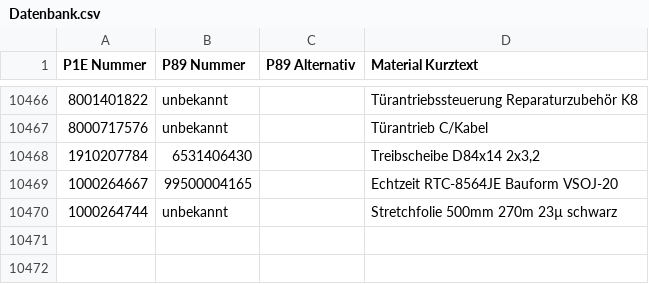
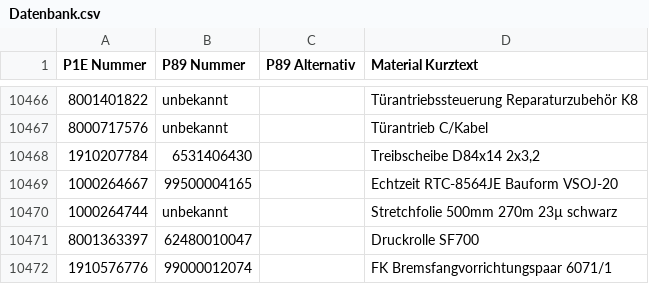
Before and after one commit to Waly1981/ETK_mini, a CSV file: Datenbank.csv, drawn as a sheet; only a part is shown, gaps mark what is left out; the diff names each change by its address in the sheet, - before the commit and + after, or states it on an @@ line.

Commit message:
10.02.2026 - 15:05:02 Uhr

```diff
--- a/Datenbank.csv
+++ b/Datenbank.csv
+row 10471: 8001363397 | 62480010047 |  | Druckrolle SF700
+row 10472: 1910576776 | 99000012074 |  | FK Bremsfangvorrichtungspaar 6071/1
```
